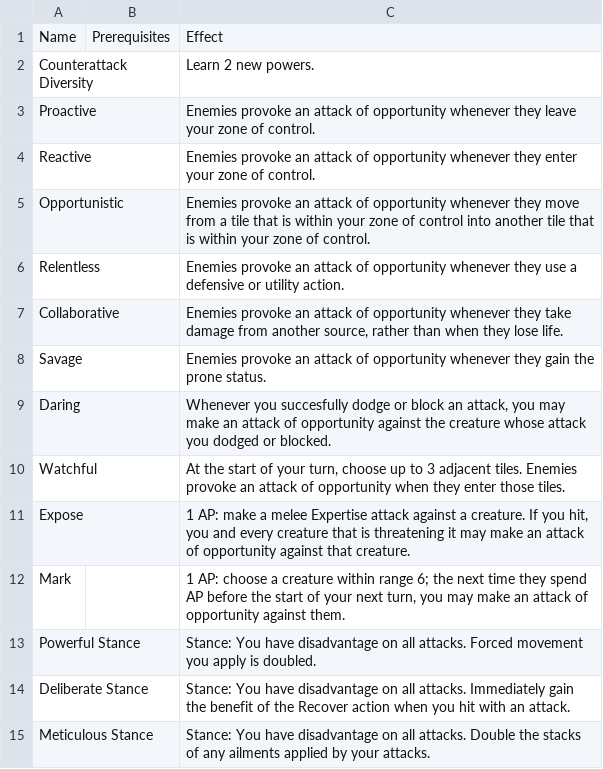
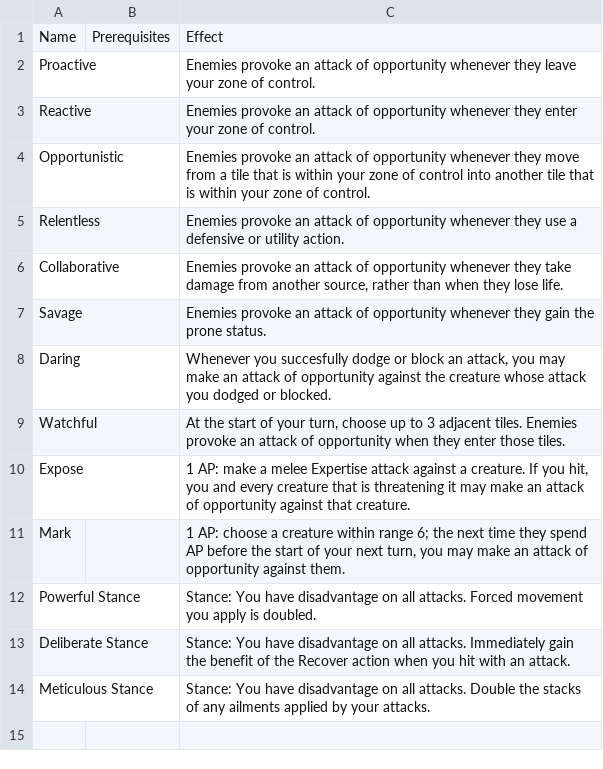
Before and after one commit to Leafwing-Studios/fonts-of-power, a CSV file: docs/src/character-options/classes/bladesworn/combat_feats.csv, drawn as a sheet; the diff names each change by its address in the sheet, - before the commit and + after, or states it on an @@ line.

```diff
--- a/docs/src/character-options/classes/bladesworn/combat_feats.csv
+++ b/docs/src/character-options/classes/bladesworn/combat_feats.csv
-row 2: Counterattack Diversity |  | Learn 2 new powers.
```
Also changed, not shown: docs/src/character-options/classes/devout/combat_feats.csv, docs/src/character-options/classes/inventor/combat_feats.csv, 8 other files.
